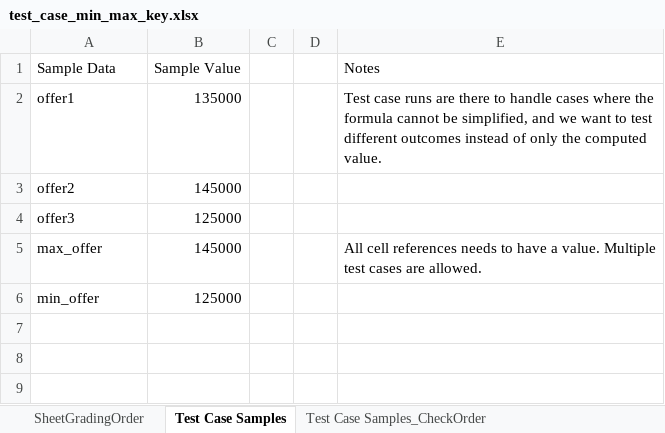
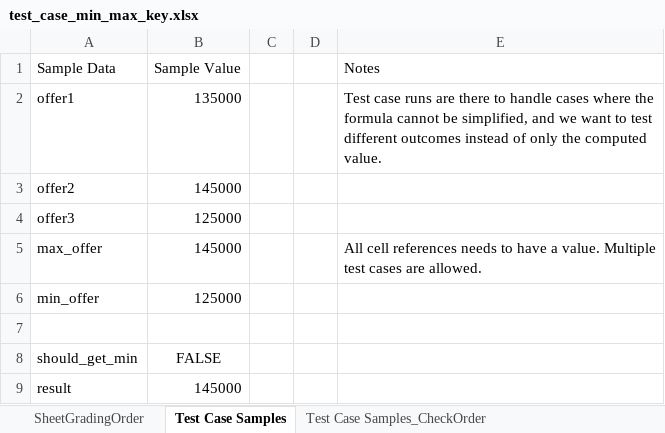
Before and after one commit to cmusv/pysheetgrader-core, an Excel workbook: sample_excel_files/test_case_min_max_key.xlsx, sheet Test Case Samples, drawn as a sheet; values as stored, in another font and other column widths than the file's, no borders; the diff names each change by its address in the sheet, - before the commit and + after, or states it on an @@ line.

```diff
--- a/sample_excel_files/test_case_min_max_key.xlsx (sheet Test Case Samples)
+++ b/sample_excel_files/test_case_min_max_key.xlsx (sheet Test Case Samples)
+row 7: (empty)
+row 8: should_get_min | FALSE
+row 9: result | 145000
```
Also changed, not shown: sheet Test Case Samples_CheckOrder, sample_excel_files/test_case_min_max_submission.xlsx, 3 other files.
